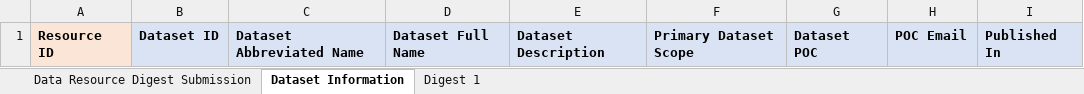
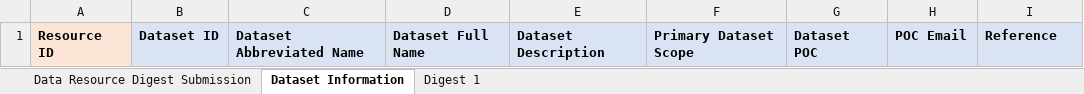
Before and after one commit to CBIIT/CCDC-WebService, an Excel workbook: Public/Childhood_Cancer_Data_Catalog_Submission_Template.xlsm, sheet Dataset Information, drawn as a sheet; values as stored, in another font and other column widths than the file's, no borders; the diff names each change by its address in the sheet, - before the commit and + after, or states it on an @@ line.

```diff
--- a/Public/Childhood_Cancer_Data_Catalog_Submission_Template.xlsm (sheet Dataset Information)
+++ b/Public/Childhood_Cancer_Data_Catalog_Submission_Template.xlsm (sheet Dataset Information)
-I1: Published In
+I1: Reference
```
Also changed, not shown: sheet Data Resource Digest Submission, 2 other files.
